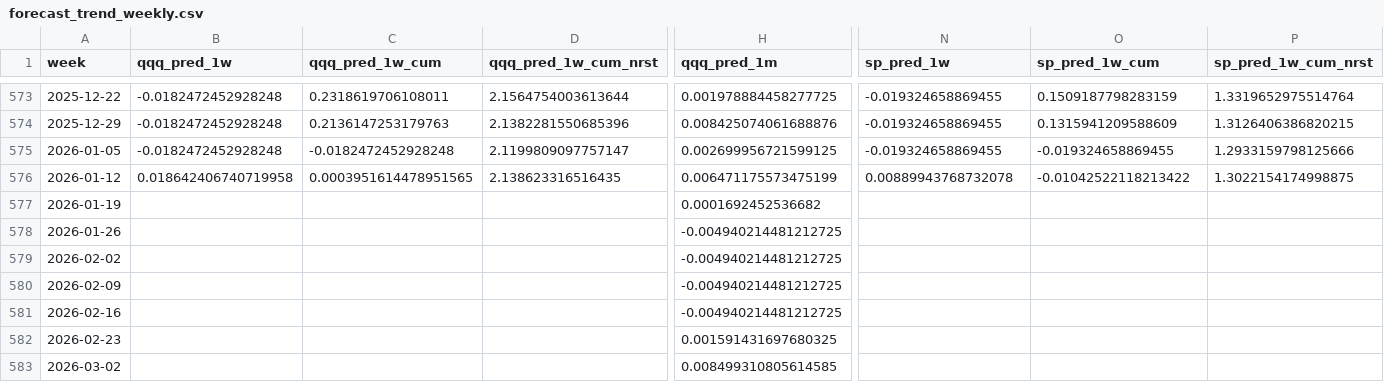
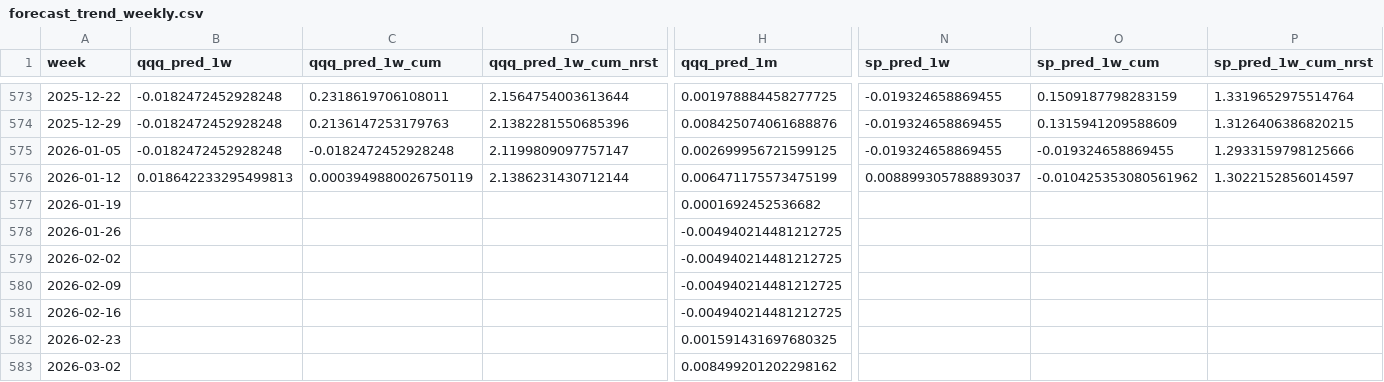
Before and after one commit to ebnr321130921-pixel/finance-report, a CSV file: 3_US_Index/data/forecast_trend_weekly.csv, drawn as a sheet; only a part is shown, gaps mark what is left out; the diff covers the shown part only; the diff names each change by its address in the sheet, - before the commit and + after, or states it on an @@ line.

```diff
--- a/3_US_Index/data/forecast_trend_weekly.csv
+++ b/3_US_Index/data/forecast_trend_weekly.csv
-B576 (qqq_pred_1w): 0.018642406740719958
+B576 (qqq_pred_1w): 0.018642233295499813
-C576 (qqq_pred_1w_cum): 0.0003951614478951565
+C576 (qqq_pred_1w_cum): 0.0003949880026750119
-D576 (qqq_pred_1w_cum_nrst): 2.138623316516435
+D576 (qqq_pred_1w_cum_nrst): 2.1386231430712144
-N576 (sp_pred_1w): 0.00889943768732078
+N576 (sp_pred_1w): 0.008899305788893037
-O576 (sp_pred_1w_cum): -0.01042522118213422
+O576 (sp_pred_1w_cum): -0.010425353080561962
-P576 (sp_pred_1w_cum_nrst): 1.3022154174998875
+P576 (sp_pred_1w_cum_nrst): 1.3022152856014597
-H583 (qqq_pred_1m): 0.008499310805614585
+H583 (qqq_pred_1m): 0.008499201202298162
```
Also changed, not shown: 5 edited cells elsewhere in this file, 1_QQQ-SP500/annual_returns.csv, 1_QQQ-SP500/monthly_returns.csv, 11 other files.
